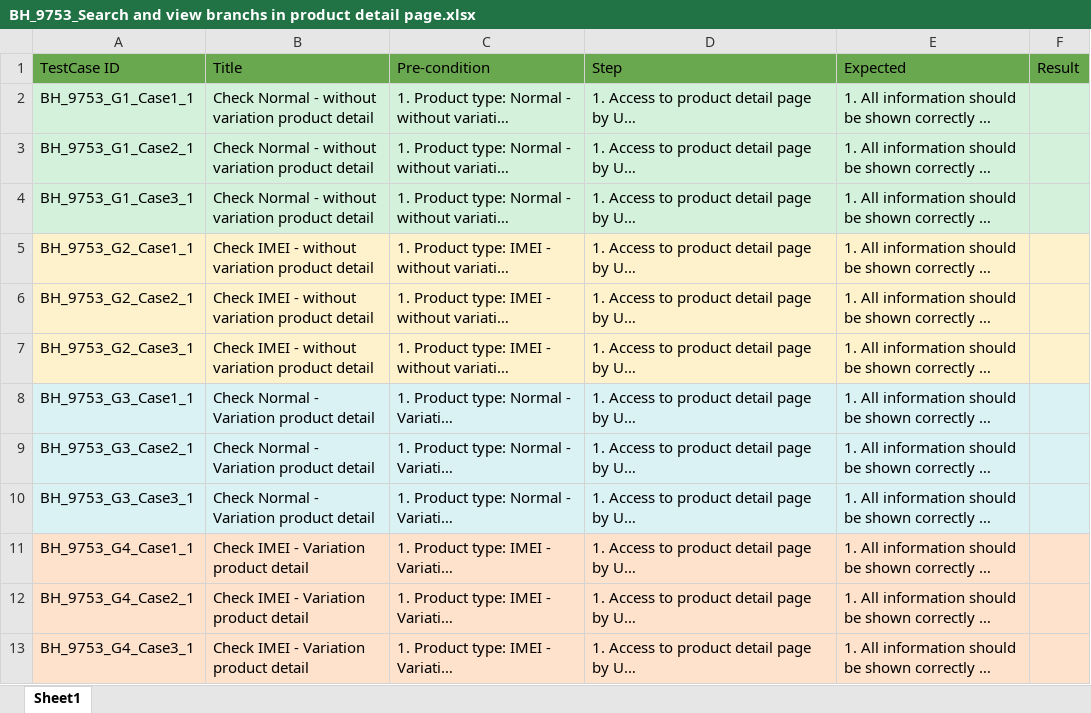
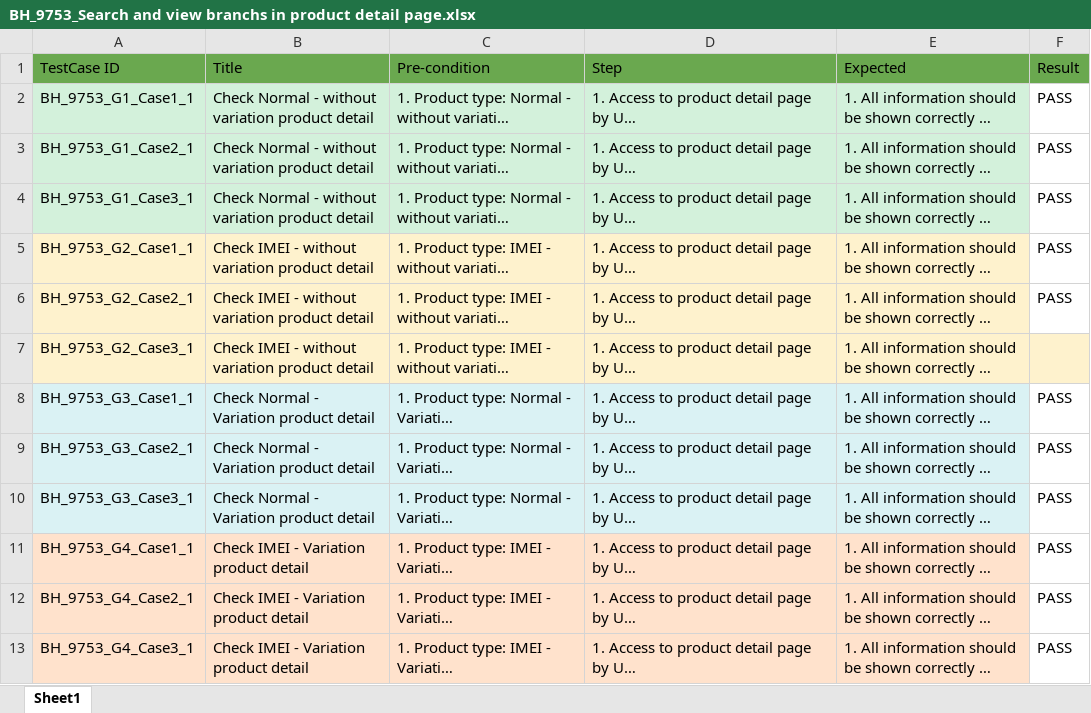
Before and after one commit to VTTV17/vigod, an Excel workbook: src/main/resources/excels/check_product_detail_sf/BH_9753_Search and view branchs in product detail page.xlsx, sheet Sheet1, drawn as a sheet; long unchanged cells end in …; values as stored, in another font and other column widths than the file's, no borders; the diff names each change by its address in the sheet, - before the commit and + after, or states it on an @@ line.

```diff
--- a/src/main/resources/excels/check_product_detail_sf/BH_9753_Search and view branchs in product detail page.xlsx (sheet Sheet1)
+++ b/src/main/resources/excels/check_product_detail_sf/BH_9753_Search and view branchs in product detail page.xlsx (sheet Sheet1)
-F2:F6 (Result): (empty)
+F2:F6 (Result): PASS
-F2:F4 fill: #D3F1DB
+F2:F4 fill: none
-F5:F6 fill: #FEF2CD
+F5:F6 fill: none
-F8:F13 (Result): (empty)
+F8:F13 (Result): PASS
-F8:F10 fill: #DAF2F4
+F8:F10 fill: none
-F11:F13 fill: #FFE2CC
+F11:F13 fill: none
```
Also changed, not shown: src/main/resources/excels/check_product_detail_sf/BH_8616_Check hide remaining stock on online store.xlsx, src/main/resources/excels/check_product_detail_sf/BH_9536_Check to display if out of stock at product detail.xlsx, 1 other file.
